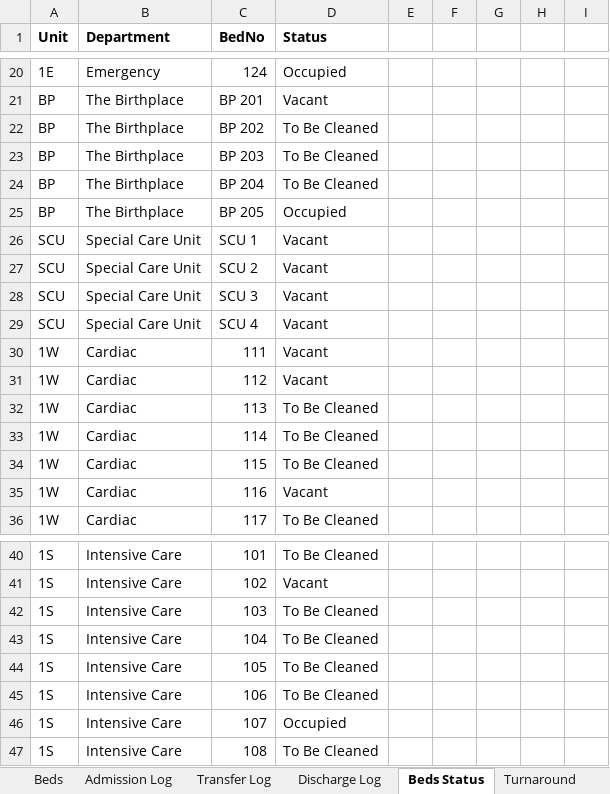
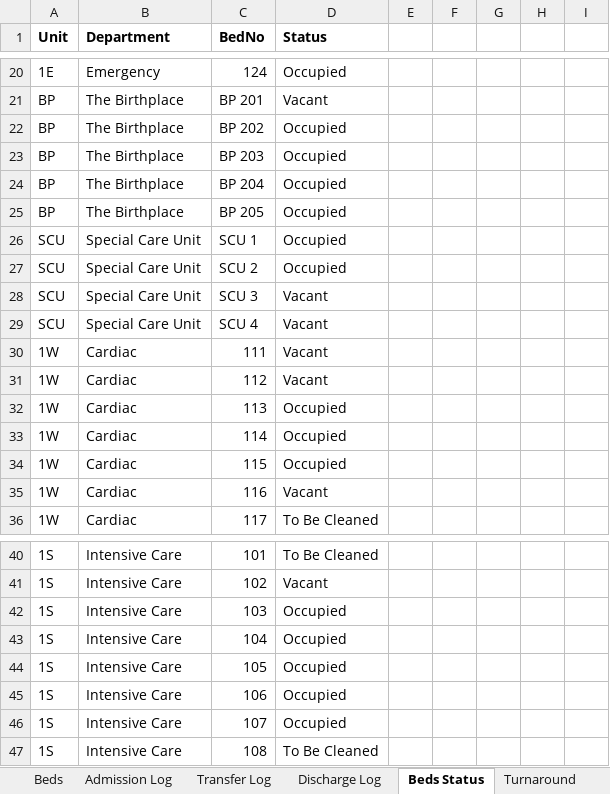
Before and after one commit to padmanabhan-r/iat-814-project, an Excel workbook: Final Data/Patient Log v3.xlsx, sheet Beds Status, drawn as a sheet; only a part is shown, gaps mark what is left out; values as stored, in another font and other column widths than the file's, no borders; table styles not drawn; the diff names each change by its address in the sheet, - before the commit and + after, or states it on an @@ line.

```diff
--- a/Final Data/Patient Log v3.xlsx (sheet Beds Status)
+++ b/Final Data/Patient Log v3.xlsx (sheet Beds Status)
-D22:D24 (Status): To Be Cleaned
+D22:D24 (Status): Occupied
-D26:D27 (Status): Vacant
+D26:D27 (Status): Occupied
-D32:D34 (Status): To Be Cleaned
+D32:D34 (Status): Occupied
-D42:D45 (Status): To Be Cleaned
+D42:D45 (Status): Occupied
```
Also changed, not shown: other sheet tabs, charts or pictures, 18 other files.
